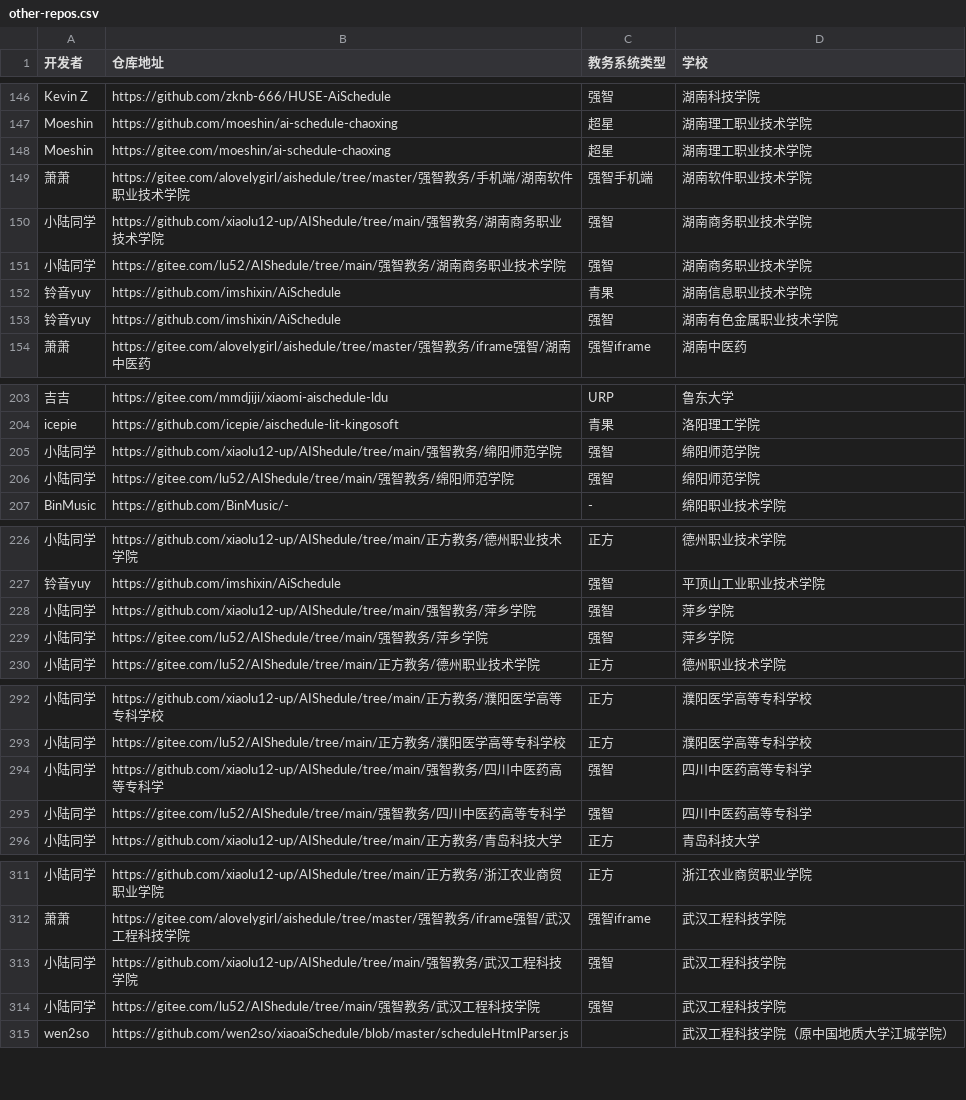
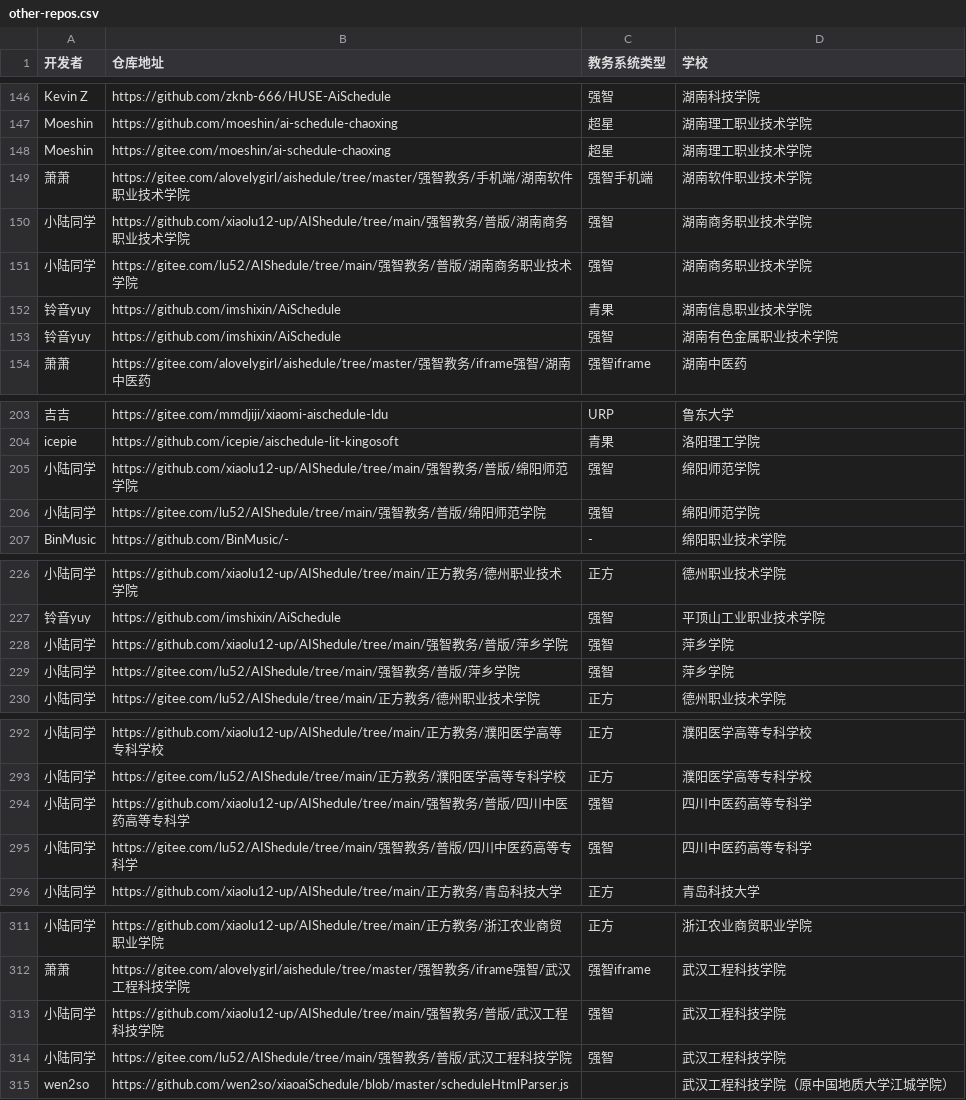
Before and after one commit to kqakqakqa/xiaoai-schedule-parser, a CSV file: other-repos.csv, drawn as a sheet; only a part is shown, gaps mark what is left out; the diff covers the shown part only; the diff names each change by its address in the sheet, - before the commit and + after, or states it on an @@ line.

```diff
--- a/other-repos.csv
+++ b/other-repos.csv
-B150 (仓库地址): …务/湖南…
+B150 (仓库地址): …务/普版/湖南…
-B151 (仓库地址): …务/湖南…
+B151 (仓库地址): …务/普版/湖南…
-B205 (仓库地址): …务/绵阳…
+B205 (仓库地址): …务/普版/绵阳…
-B206 (仓库地址): …务/绵阳…
+B206 (仓库地址): …务/普版/绵阳…
-B228 (仓库地址): …务/萍乡…
+B228 (仓库地址): …务/普版/萍乡…
-B229 (仓库地址): …务/萍乡…
+B229 (仓库地址): …务/普版/萍乡…
-B294 (仓库地址): …务/四川…
+B294 (仓库地址): …务/普版/四川…
-B295 (仓库地址): …务/四川…
+B295 (仓库地址): …务/普版/四川…
-B313 (仓库地址): …务/武汉…
+B313 (仓库地址): …务/普版/武汉…
-B314 (仓库地址): …务/武汉…
+B314 (仓库地址): …务/普版/武汉…
```
Also changed, not shown: 2 added rows and 44 edited cells elsewhere in this file.
